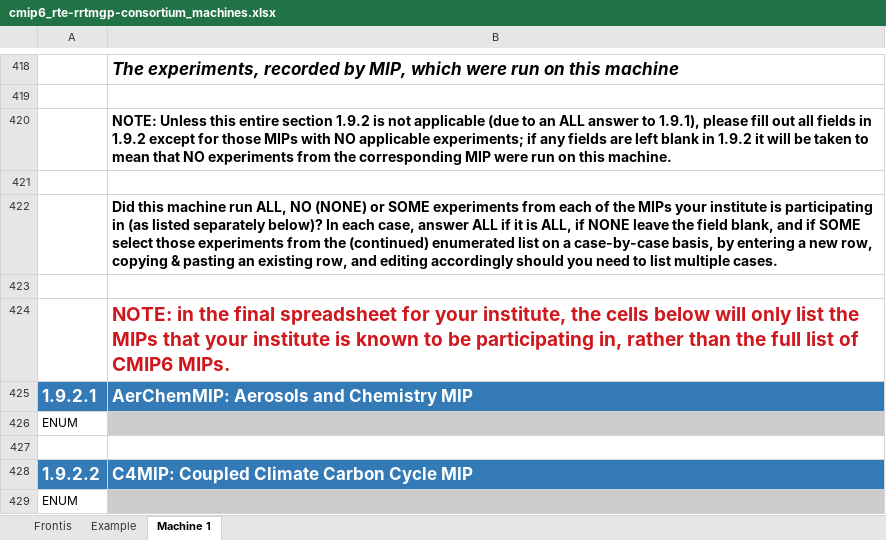
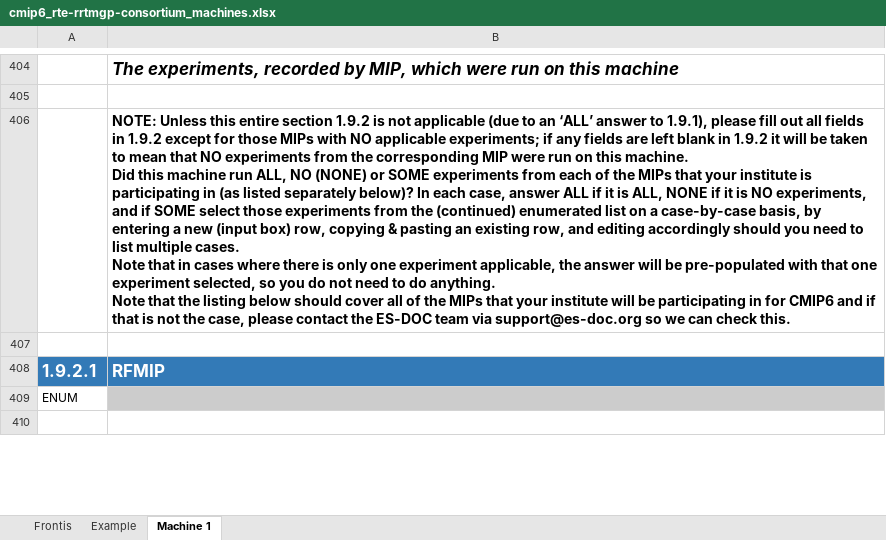
Before and after one commit to ES-DOC-INSTITUTIONAL/rte-rrtmgp-consortium, an Excel workbook: cmip6/machines/cmip6_rte-rrtmgp-consortium_machines.xlsx, sheet Machine 1, drawn as a sheet; only a part is shown, gaps mark what is left out; values as stored, in another font and other column widths than the file's, no borders; removed rows and columns are numbered as before the commit, all else as after; ↵ is a line break in a cell; the diff covers the shown part only; the diff names each change by its address in the sheet, - before the commit and + after, or states it on an @@ line.

Commit message:
1. Initialise final machines spreadsheet

```diff
--- a/cmip6/machines/cmip6_rte-rrtmgp-consortium_machines.xlsx (sheet Machine 1)
+++ b/cmip6/machines/cmip6_rte-rrtmgp-consortium_machines.xlsx (sheet Machine 1)
-B406: …to an ALL answer to 1.9.1), please fill out all fields in 1.9.2 except for those MIPs with NO applicable experiments; if any fields are left blank in 1.9.2 it will be taken to mean that NO experiments from the corresponding MIP were run on this machine.
+B406: …to an ‘ALL’ answer to 1.9.1), please fill out all fields in 1.9.2 except for those MIPs with NO applicable experiments; if any fields are left blank in 1.9.2 it will be taken to mean that NO experiments from the corresponding MIP were run on this machine. ↵ Did this machine run ALL, NO (NONE) or SOME experiments from each of the MIPs that your institute is participating in (as listed separately below)? In each case, answer ALL if it is ALL, NONE if it is NO experiments, and if SOME select those experiments from the (continued) enumerated list on a case-by-case basis, by entering a new (input box) row, copying & pasting an existing row, and editing accordingly should you need to list multiple cases. ↵ Note that in cases where there is only one experiment applicable, the answer will be pre-populated with that one experiment selected, so you do not need to do anything. ↵ Note that the listing below should cover all of the MIPs that your institute will be participating in for CMIP6 and if that is not the case, please contact the ES-DOC team via support@es-doc.org so we can check this.
-row 422:  | Did this machine run ALL, NO (NONE) or SOME experiments from each of the MIPs your institute is participating in (as listed separately below)? In each case, answer ALL if it is ALL, if NONE leave the field blank, and if SOME select those experiments from the (continued) enumerated list on a case-by-case basis, by entering a new row, copying & pasting an existing row, and editing accordingly should you need to list multiple cases.
-row 423: (empty)
-row 424:  | NOTE: in the final spreadsheet for your institute, the cells below will only list the MIPs that your institute is known to be participating in, rather than the full list of CMIP6 MIPs.
-B408: AerChemMIP: Aerosols and Chemistry MIP
+B408: RFMIP
-row 428: 1.9.2.2 | C4MIP: Coupled Climate Carbon Cycle MIP
-row 429: ENUM
```
Also changed, not shown: 70 removed rows, 5 edited cells and cell formats elsewhere in this sheet, sheet Example, sheet Frontis.
